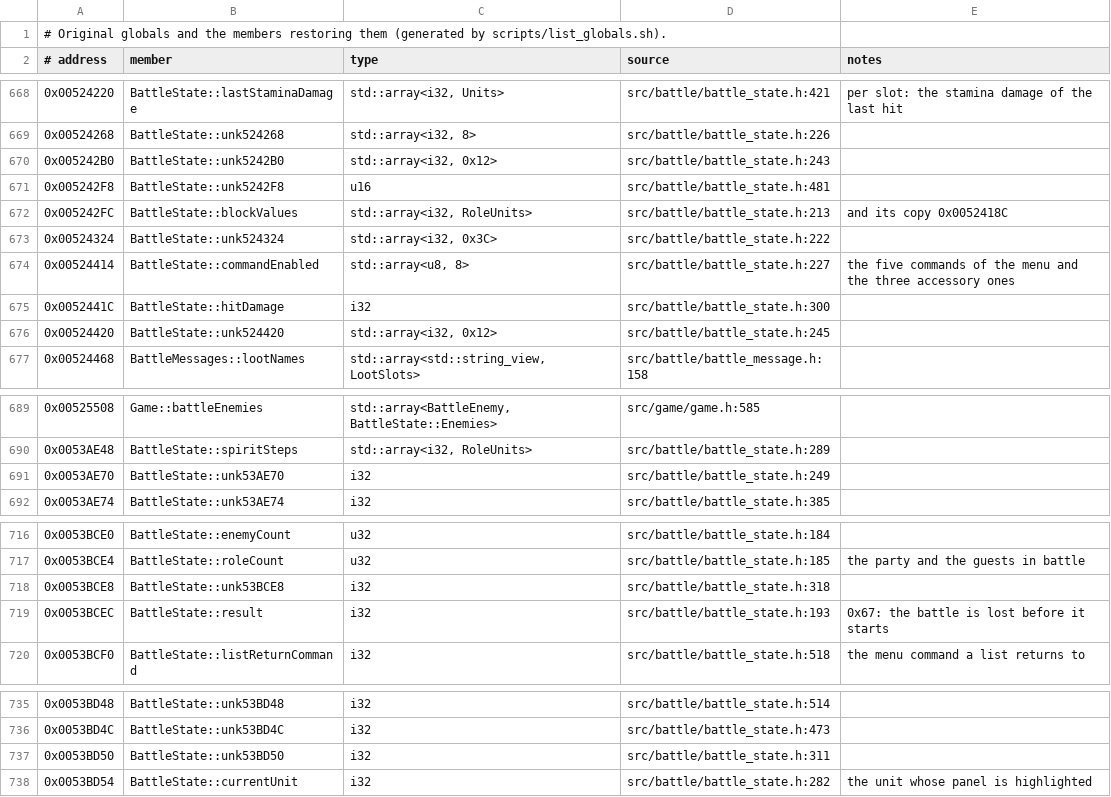
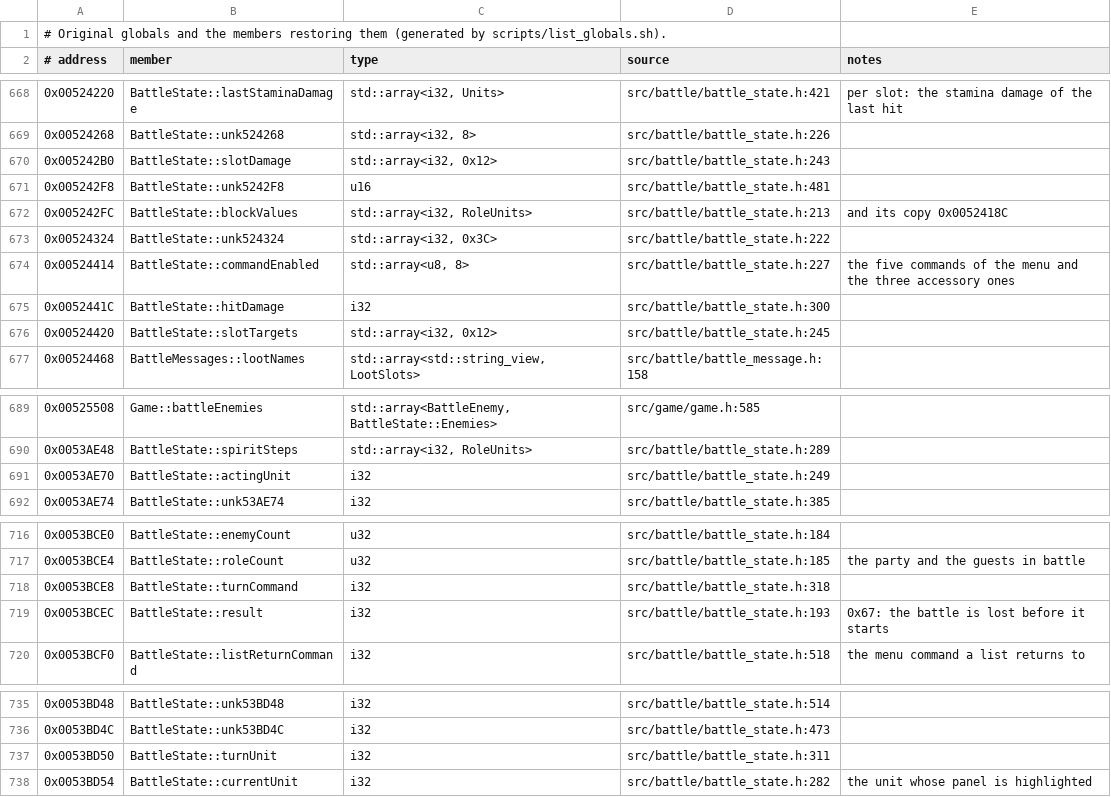
Before and after one commit to Ouroboros/OpenSWD3, a TSV file: reverse/analysis/globals.tsv, drawn as a sheet; only a part is shown, gaps mark what is left out; the diff covers the shown part only.

```diff
--- a/reverse/analysis/globals.tsv
+++ b/reverse/analysis/globals.tsv
@@ -669,3 +669,3 @@
 0x00524268	BattleState::unk524268	std::array<i32, 8>	src/battle/battle_state.h:226	
-0x005242B0	BattleState::unk5242B0	std::array<i32, 0x12>	src/battle/battle_state.h:243	
+0x005242B0	BattleState::slotDamage	std::array<i32, 0x12>	src/battle/battle_state.h:243	
 0x005242F8	BattleState::unk5242F8	u16	src/battle/battle_state.h:481	
@@ -675,3 +675,3 @@
 0x0052441C	BattleState::hitDamage	i32	src/battle/battle_state.h:300	
-0x00524420	BattleState::unk524420	std::array<i32, 0x12>	src/battle/battle_state.h:245	
+0x00524420	BattleState::slotTargets	std::array<i32, 0x12>	src/battle/battle_state.h:245	
 0x00524468	BattleMessages::lootNames	std::array<std::string_view, LootSlots>	src/battle/battle_message.h:158	
@@ -690,3 +690,3 @@
 0x0053AE48	BattleState::spiritSteps	std::array<i32, RoleUnits>	src/battle/battle_state.h:289	
-0x0053AE70	BattleState::unk53AE70	i32	src/battle/battle_state.h:249	
+0x0053AE70	BattleState::actingUnit	i32	src/battle/battle_state.h:249	
 0x0053AE74	BattleState::unk53AE74	i32	src/battle/battle_state.h:385	
@@ -717,3 +717,3 @@
 0x0053BCE4	BattleState::roleCount	u32	src/battle/battle_state.h:185	the party and the guests in battle
-0x0053BCE8	BattleState::unk53BCE8	i32	src/battle/battle_state.h:318	
+0x0053BCE8	BattleState::turnCommand	i32	src/battle/battle_state.h:318	
 0x0053BCEC	BattleState::result	i32	src/battle/battle_state.h:193	0x67: the battle is lost before it starts
@@ -736,3 +736,3 @@
 0x0053BD4C	BattleState::unk53BD4C	i32	src/battle/battle_state.h:473	
-0x0053BD50	BattleState::unk53BD50	i32	src/battle/battle_state.h:311	
+0x0053BD50	BattleState::turnUnit	i32	src/battle/battle_state.h:311	
 0x0053BD54	BattleState::currentUnit	i32	src/battle/battle_state.h:282	the unit whose panel is highlighted
```
Also changed, not shown: 16 edited cells elsewhere in this file, reverse/functions.tsv, 13 other files.
